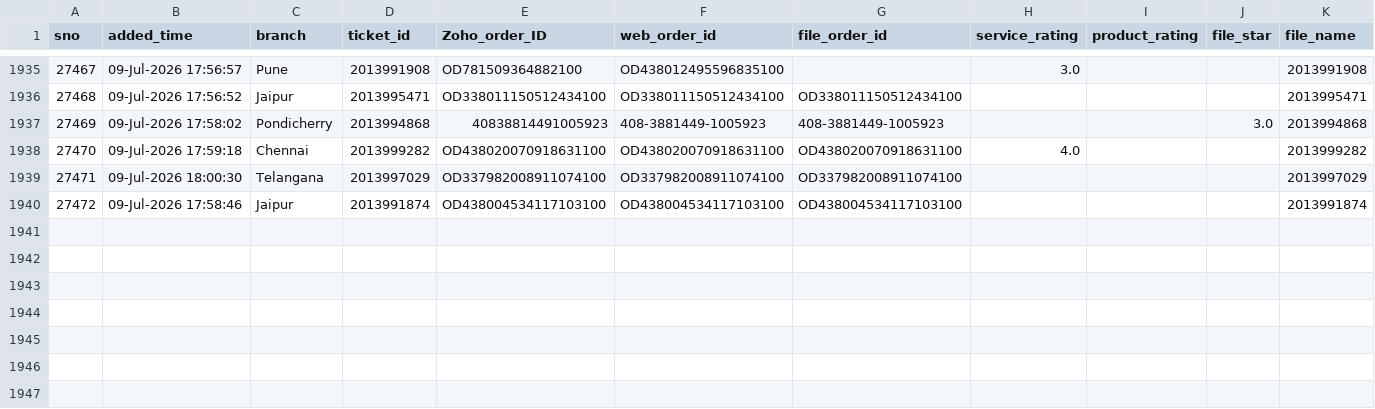
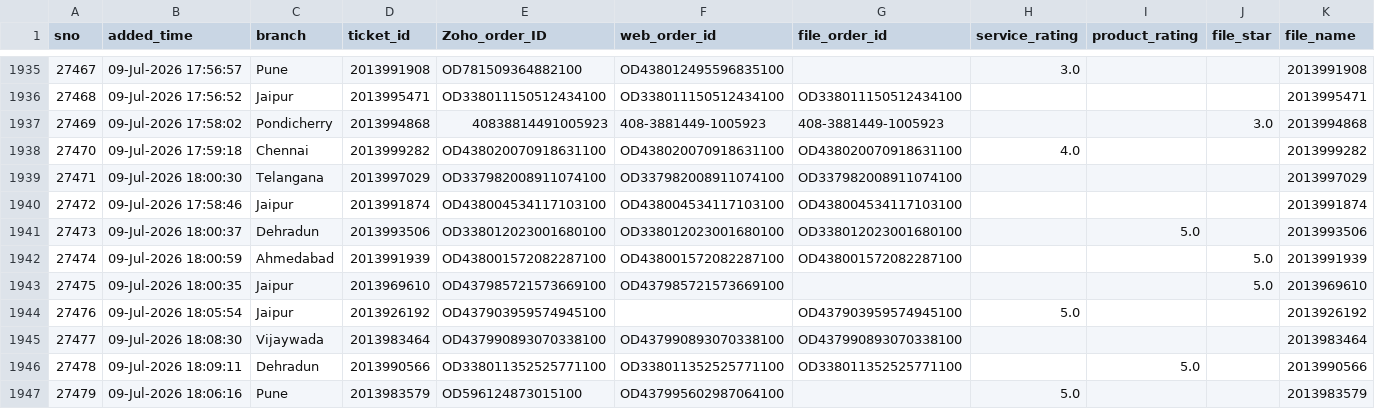
Before and after one commit to BobCantBuild/zoho-image-pipeline, a CSV file: data/zoho_latest.csv, drawn as a sheet; only a part is shown, gaps mark what is left out; rows hold the shown columns only; the diff names each change by its address in the sheet, - before the commit and + after, or states it on an @@ line.

Commit message:
auto: update dashboard data — 1946 records [2026-07-09 23:13]

```diff
--- a/data/zoho_latest.csv
+++ b/data/zoho_latest.csv
+row 1941: 27473 | 09-Jul-2026 18:00:37 | Dehradun | 2013993506 | OD338012023001680100 | OD338012023001680100 | OD338012023001680100 |  | 5.0 |  | 2013993506
+row 1942: 27474 | 09-Jul-2026 18:00:59 | Ahmedabad | 2013991939 | OD438001572082287100 | OD438001572082287100 | OD438001572082287100 |  |  | 5.0 | 2013991939
+row 1943: 27475 | 09-Jul-2026 18:00:35 | Jaipur | 2013969610 | OD437985721573669100 | OD437985721573669100 |  |  |  | 5.0 | 2013969610
+row 1944: 27476 | 09-Jul-2026 18:05:54 | Jaipur | 2013926192 | OD437903959574945100 |  | OD437903959574945100 | 5.0 |  |  | 2013926192
+row 1945: 27477 | 09-Jul-2026 18:08:30 | Vijaywada | 2013983464 | OD437990893070338100 | OD437990893070338100 | OD437990893070338100 |  |  |  | 2013983464
+row 1946: 27478 | 09-Jul-2026 18:09:11 | Dehradun | 2013990566 | OD338011352525771100 | OD338011352525771100 | OD338011352525771100 |  | 5.0 |  | 2013990566
+row 1947: 27479 | 09-Jul-2026 18:06:16 | Pune | 2013983579 | OD596124873015100 | OD437995602987064100 |  | 5.0 |  |  | 2013983579
```
Also changed, not shown: 1 other file.
